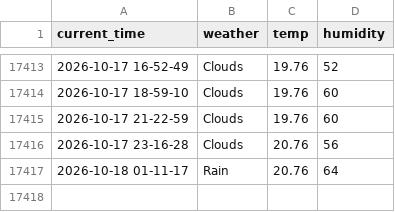
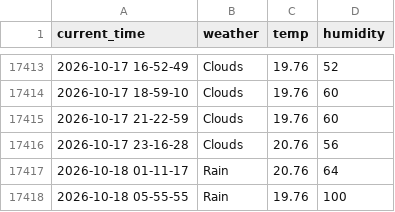
Before and after one commit to yakgwa/Seoul_weather_5_m, a CSV file: seoul_weather.csv, drawn as a sheet; only a part is shown, gaps mark what is left out; the diff names each change by its address in the sheet, - before the commit and + after, or states it on an @@ line.

```diff
--- a/seoul_weather.csv
+++ b/seoul_weather.csv
+row 17418: 2026-10-18 05-55-55 | Rain | 19.76 | 100
```
